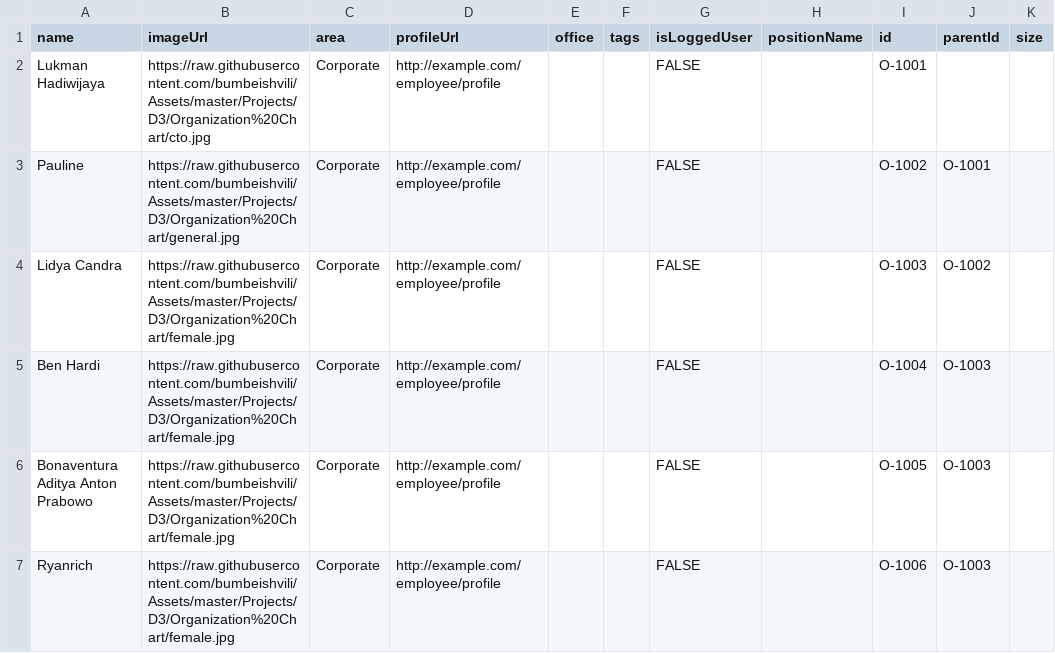
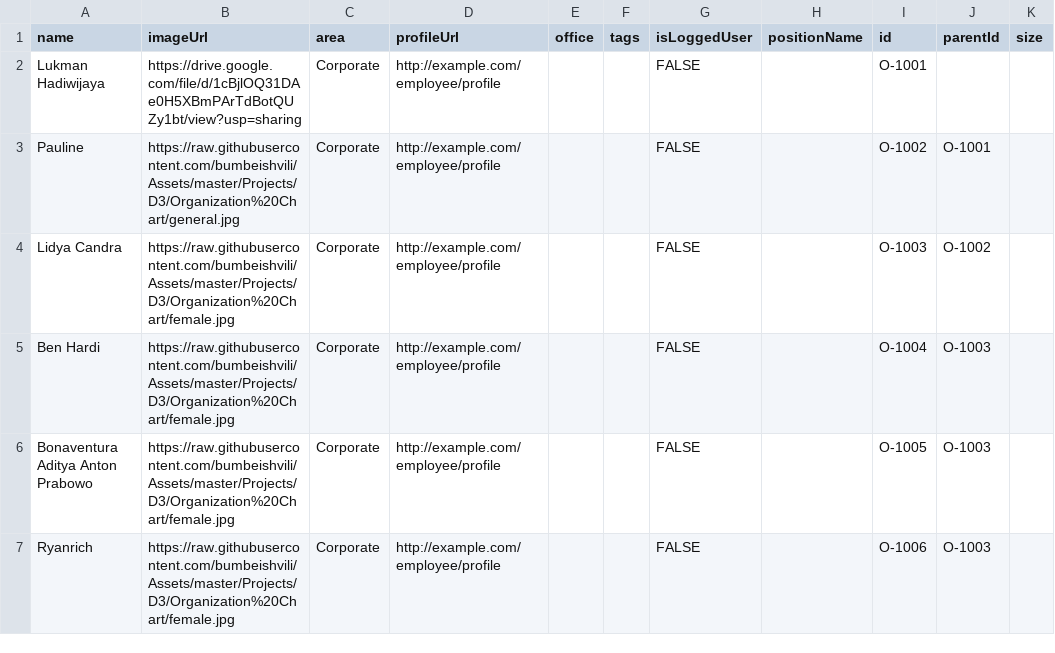
Before and after one commit to jliussuweno/sample-datas, a CSV file: org.csv, drawn as a sheet; only a part is shown.

Commit message:
Update org.csv

```diff
--- a/org.csv
+++ b/org.csv
@@ -1,3 +1,3 @@
 name,imageUrl,area,profileUrl,office,tags,isLoggedUser,positionName,id,parentId,size
-Lukman Hadiwijaya,https://raw.githubusercontent.com/bumbeishvili/Assets/master/Projects/D3/Organization%20Chart/cto.jpg,Corporate,http://example.com/employee/profile,,,FALSE,,O-1001,,
+Lukman Hadiwijaya,https://drive.google.com/file/d/1cBjlOQ31DAe0H5XBmPArTdBotQUZy1bt/view?usp=sharing,Corporate,http://example.com/employee/profile,,,FALSE,,O-1001,,
 Pauline,https://raw.githubusercontent.com/bumbeishvili/Assets/master/Projects/D3/Organization%20Chart/general.jpg,Corporate,http://example.com/employee/profile,,,FALSE,,O-1002,O-1001,
```
